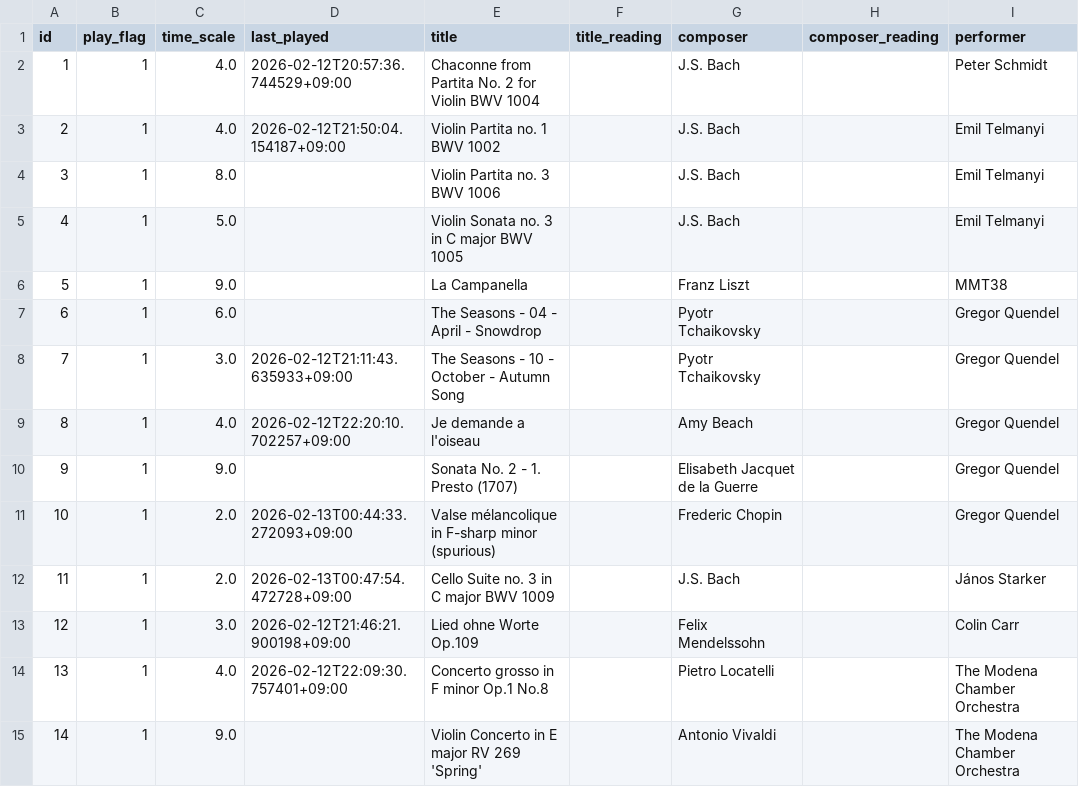
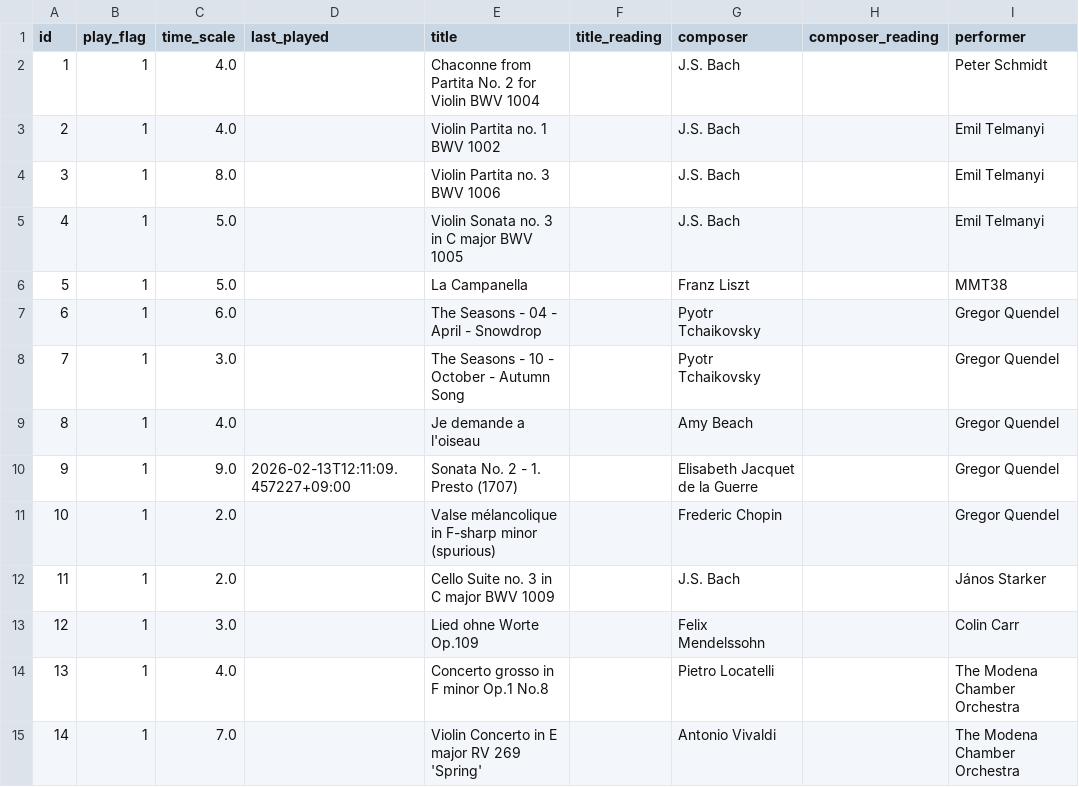
Before and after one commit to seryucode/aoyama_en, a CSV file: musicdata.csv, drawn as a sheet; only a part is shown; the diff covers the shown part only; the diff names each change by its address in the sheet, - before the commit and + after, or states it on an @@ line.

```diff
--- a/musicdata.csv
+++ b/musicdata.csv
-D2 (last_played): 2026-02-12T20:57:36.744529+09:00
+D2 (last_played): (empty)
-D3 (last_played): 2026-02-12T21:50:04.154187+09:00
+D3 (last_played): (empty)
-C6 (time_scale): 9.0
+C6 (time_scale): 5.0
-D8 (last_played): 2026-02-12T21:11:43.635933+09:00
+D8 (last_played): (empty)
-D9 (last_played): 2026-02-12T22:20:10.702257+09:00
+D9 (last_played): (empty)
-D10 (last_played): (empty)
+D10 (last_played): 2026-02-13T12:11:09.457227+09:00
-D11 (last_played): 2026-02-13T00:44:33.272093+09:00
+D11 (last_played): (empty)
-D12 (last_played): 2026-02-13T00:47:54.472728+09:00
+D12 (last_played): (empty)
-D13 (last_played): 2026-02-12T21:46:21.900198+09:00
+D13 (last_played): (empty)
-D14 (last_played): 2026-02-12T22:09:30.757401+09:00
+D14 (last_played): (empty)
-C15 (time_scale): 9.0
+C15 (time_scale): 7.0
```
Also changed, not shown: 5 added rows and 17 edited cells elsewhere in this file, 3 other files.
